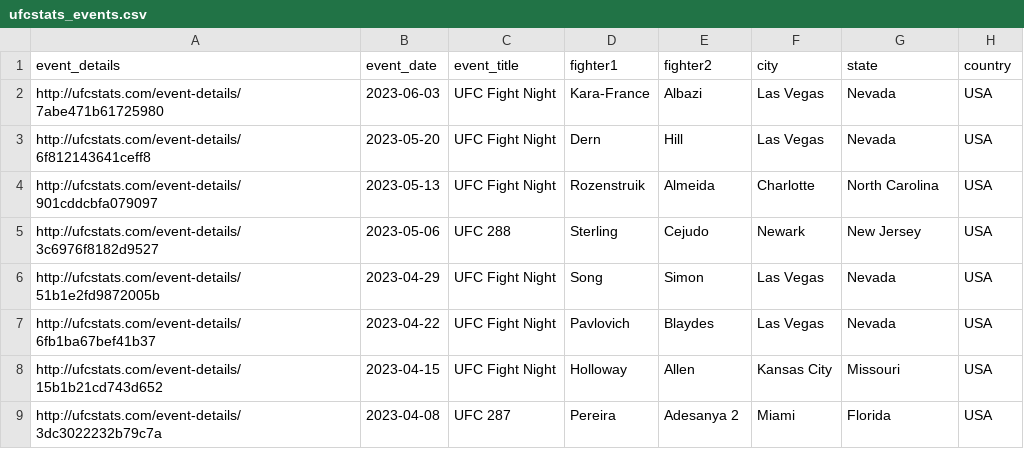
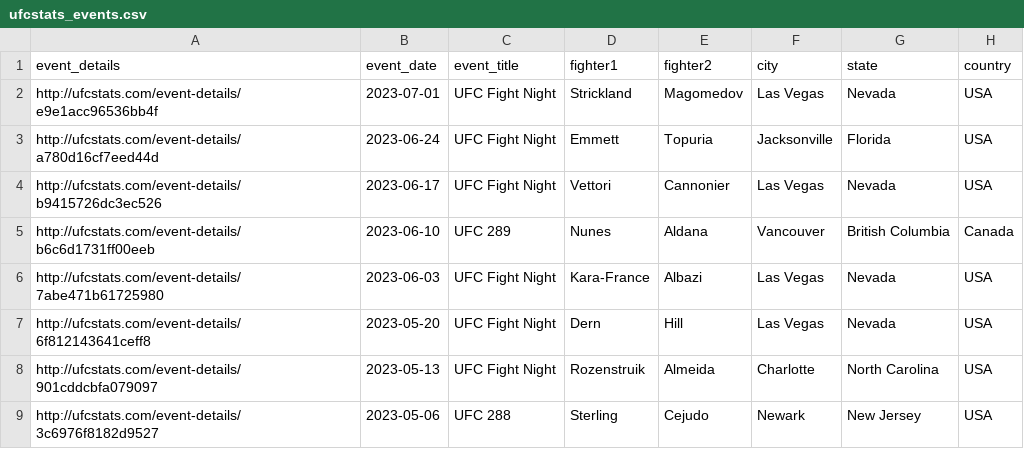
Before and after one commit to mitaash96/ultimateNakMuay, a CSV file: data/processed/ufcstats_events.csv, drawn as a sheet; only a part is shown; the shorter side is filled out with more unchanged rows; the diff names each change by its address in the sheet, - before the commit and + after, or states it on an @@ line.

```diff
--- a/data/processed/ufcstats_events.csv
+++ b/data/processed/ufcstats_events.csv
+row 2: http://ufcstats.com/event-details/e9e1acc96536bb4f | 2023-07-01 | UFC Fight Night | Strickland | Magomedov | Las Vegas | Nevada | USA
+row 3: http://ufcstats.com/event-details/a780d16cf7eed44d | 2023-06-24 | UFC Fight Night | Emmett | Topuria | Jacksonville | Florida | USA
+row 4: http://ufcstats.com/event-details/b9415726dc3ec526 | 2023-06-17 | UFC Fight Night | Vettori | Cannonier | Las Vegas | Nevada | USA
+row 5: http://ufcstats.com/event-details/b6c6d1731ff00eeb | 2023-06-10 | UFC 289 | Nunes | Aldana | Vancouver | British Columbia | Canada
```
Also changed, not shown: data/processed/wiki_events_ufc.csv, 5 other files.
